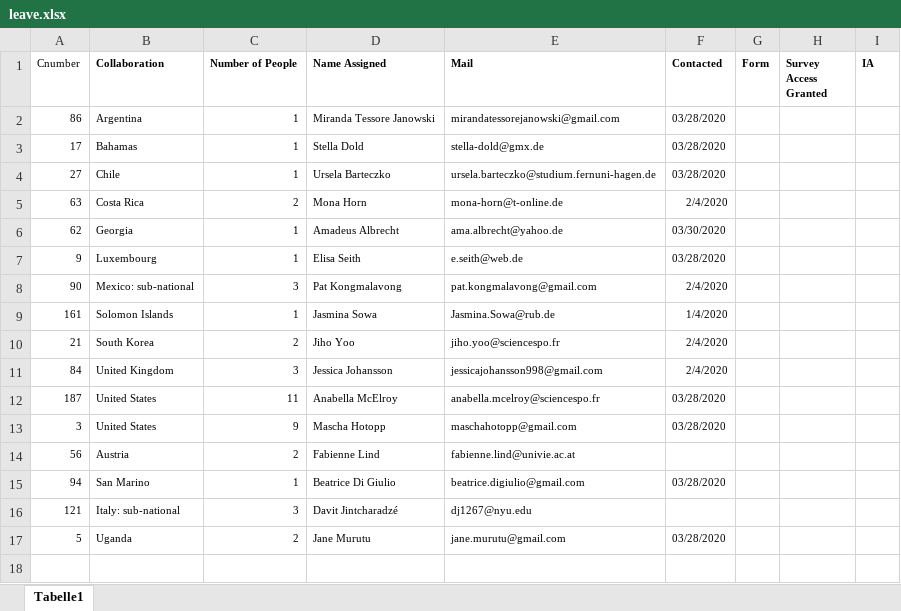
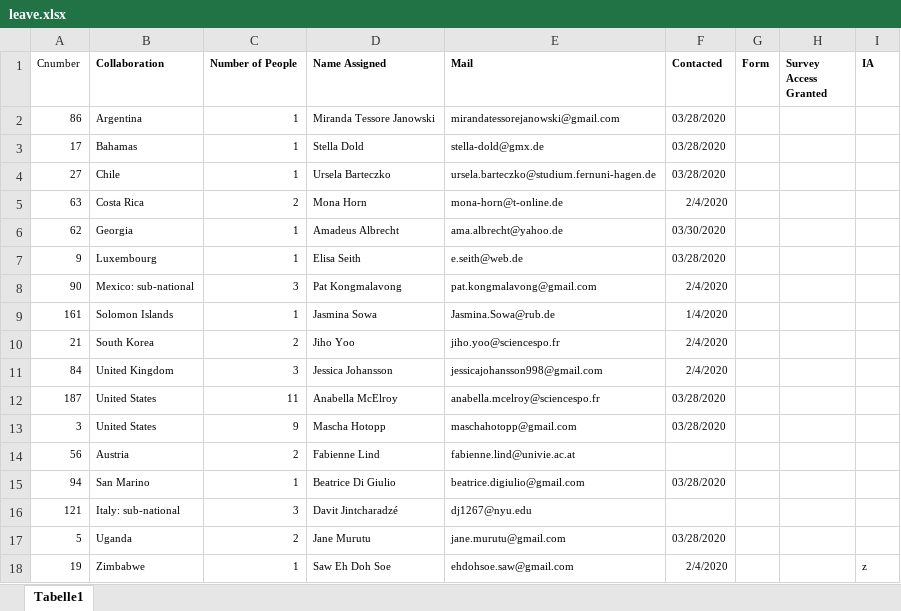
Before and after one commit to LuMesserschmidt/CoronaNet, an Excel workbook: docs/data/people/RA/leave.xlsx, sheet Tabelle1, drawn as a sheet; values as stored, in another font and other column widths than the file's, no borders; the diff names each change by its address in the sheet, - before the commit and + after, or states it on an @@ line.

```diff
--- a/docs/data/people/RA/leave.xlsx (sheet Tabelle1)
+++ b/docs/data/people/RA/leave.xlsx (sheet Tabelle1)
+row 18: 19 | Zimbabwe | 1 | Saw Eh Doh Soe | ehdohsoe.saw@gmail.com | 2/4/2020 |  |  | z
```
Also changed, not shown: 5 other files.
